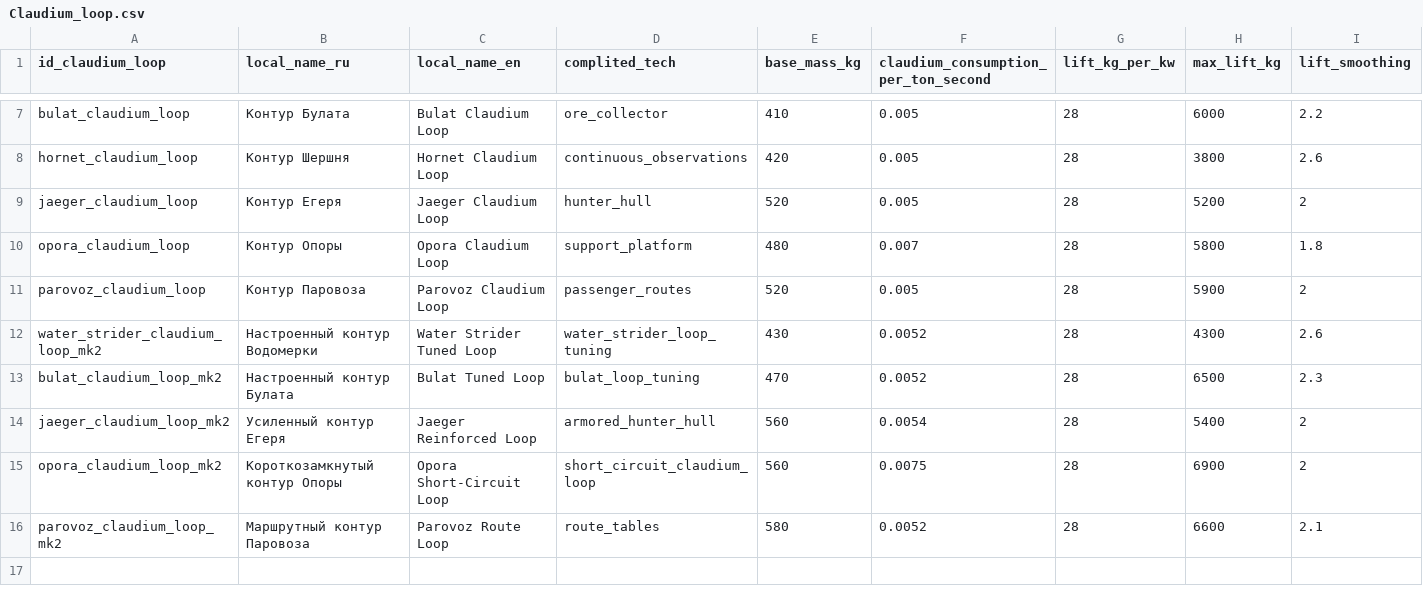
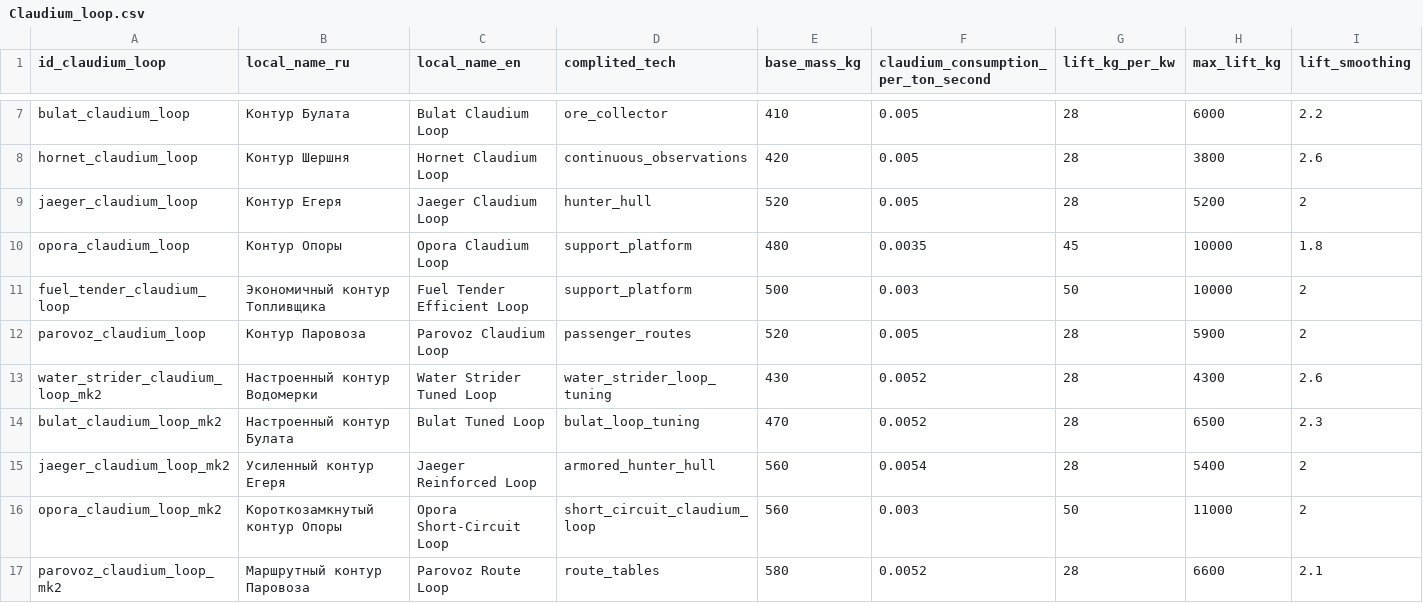
Before and after one commit to Kipikor/Wild-Wind, a CSV file: Assets/Data/Config/Claudium_loop.csv, drawn as a sheet; only a part is shown, gaps mark what is left out.

```diff
--- a/Assets/Data/Config/Claudium_loop.csv
+++ b/Assets/Data/Config/Claudium_loop.csv
@@ -9,3 +9,4 @@ hornet_claudium_loop,Контур Шершня,Hornet Claudium Loop,continuous_o
 jaeger_claudium_loop,Контур Егеря,Jaeger Claudium Loop,hunter_hull,520,0.005,28,5200,2
-opora_claudium_loop,Контур Опоры,Opora Claudium Loop,support_platform,480,0.007,28,5800,1.8
+opora_claudium_loop,Контур Опоры,Opora Claudium Loop,support_platform,480,0.0035,45,10000,1.8
+fuel_tender_claudium_loop,Экономичный контур Топливщика,Fuel Tender Efficient Loop,support_platform,500,0.003,50,10000,2
 parovoz_claudium_loop,Контур Паровоза,Parovoz Claudium Loop,passenger_routes,520,0.005,28,5900,2
@@ -14,3 +15,3 @@ bulat_claudium_loop_mk2,Настроенный контур Булата,Bulat T
 jaeger_claudium_loop_mk2,Усиленный контур Егеря,Jaeger Reinforced Loop,armored_hunter_hull,560,0.0054,28,5400,2
-opora_claudium_loop_mk2,Короткозамкнутый контур Опоры,Opora Short-Circuit Loop,short_circuit_claudium_loop,560,0.0075,28,6900,2
+opora_claudium_loop_mk2,Короткозамкнутый контур Опоры,Opora Short-Circuit Loop,short_circuit_claudium_loop,560,0.003,50,11000,2
 parovoz_claudium_loop_mk2,Маршрутный контур Паровоза,Parovoz Route Loop,route_tables,580,0.0052,28,6600,2.1
```
Also changed, not shown: Assets/Data/Config/Engine.csv, Assets/Data/Config/Hull.csv, 16 other files.
